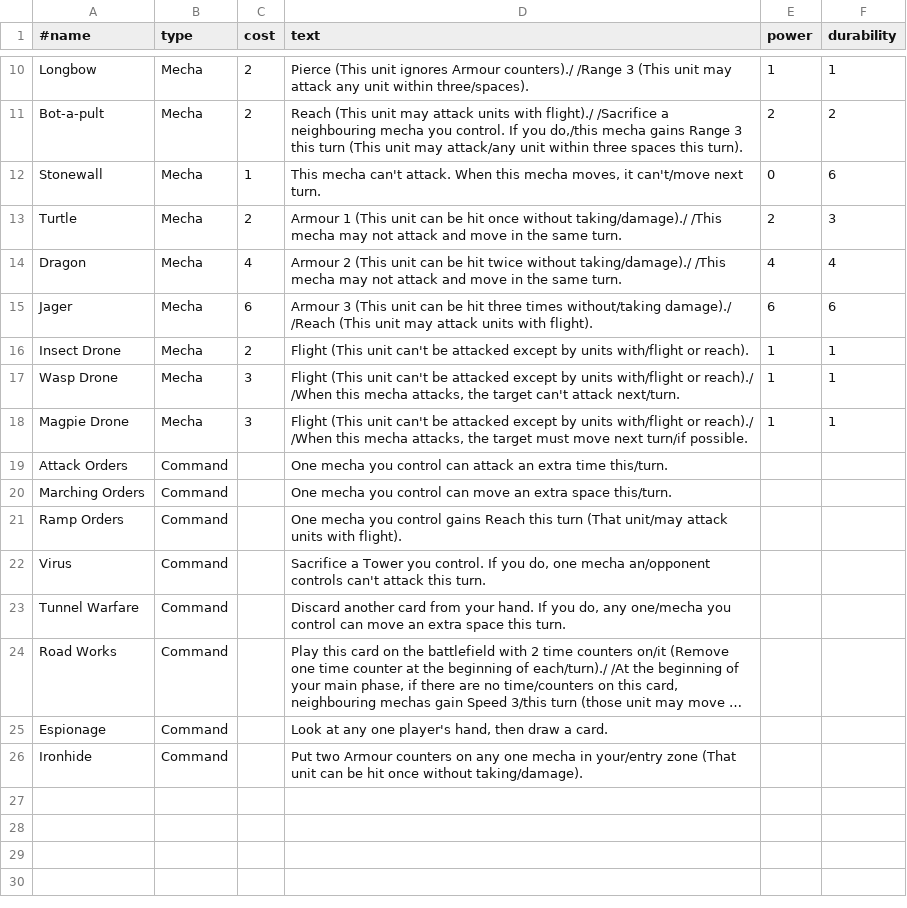
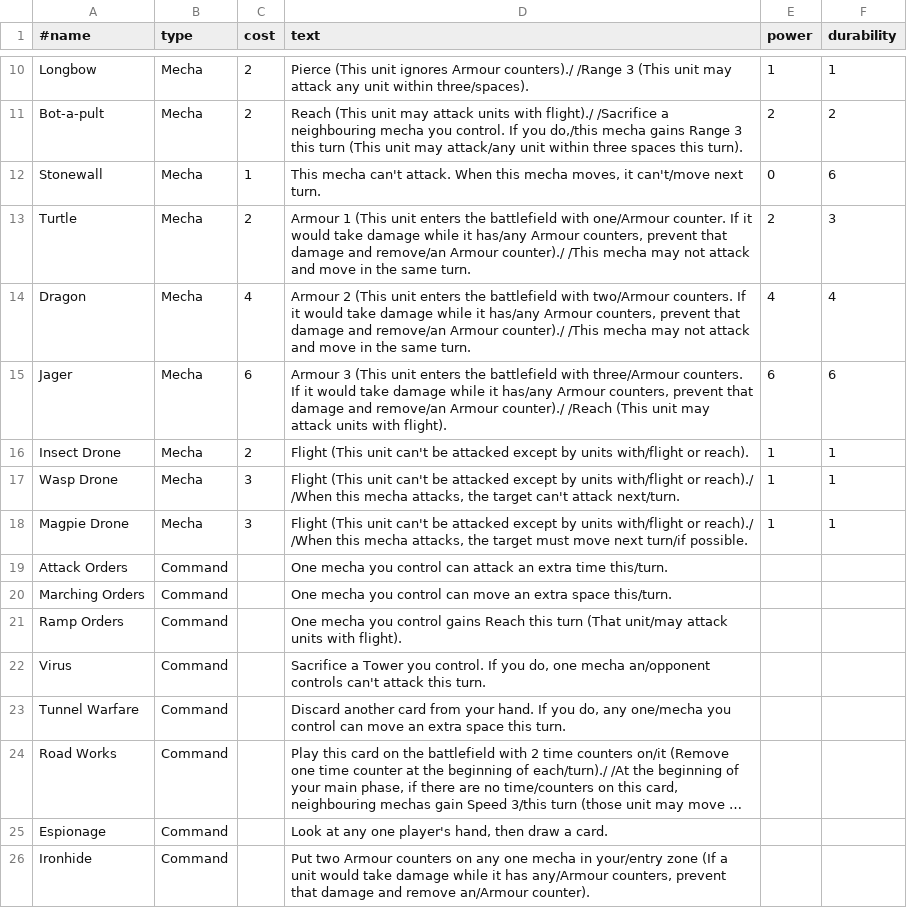
Before and after one commit to Ratstail91/Mecha, a CSV file: rsc/base_set.csv, drawn as a sheet; only a part is shown, gaps mark what is left out; long unchanged cells end in …; the diff names each change by its address in the sheet, - before the commit and + after, or states it on an @@ line.

Commit message:
Tweaked Armour reminder text

```diff
--- a/rsc/base_set.csv
+++ b/rsc/base_set.csv
-D13 (text): …(This unit can be hit once without taking/damage)./ /This mecha…
+D13 (text): …(This unit enters the battlefield with one/Armour counter. If it would take damage while it has/any Armour counters, prevent that damage and remove/an Armour counter)./ /This mecha…
-D14 (text): …(This unit can be hit twice without taking/damage)./ /This mecha…
+D14 (text): …(This unit enters the battlefield with two/Armour counters. If it would take damage while it has/any Armour counters, prevent that damage and remove/an Armour counter)./ /This mecha…
-D15 (text): …(This unit can be hit three times without/taking damage)./ /Reach (This…
+D15 (text): …(This unit enters the battlefield with three/Armour counters. If it would take damage while it has/any Armour counters, prevent that damage and remove/an Armour counter)./ /Reach (This…
-D26 (text): …your/entry zone (That unit can be hit once without taking/damage).
+D26 (text): …your/entry zone (If a unit would take damage while it has any/Armour counters, prevent that damage and remove an/Armour counter).
```
Also changed, not shown: 3 other files.
